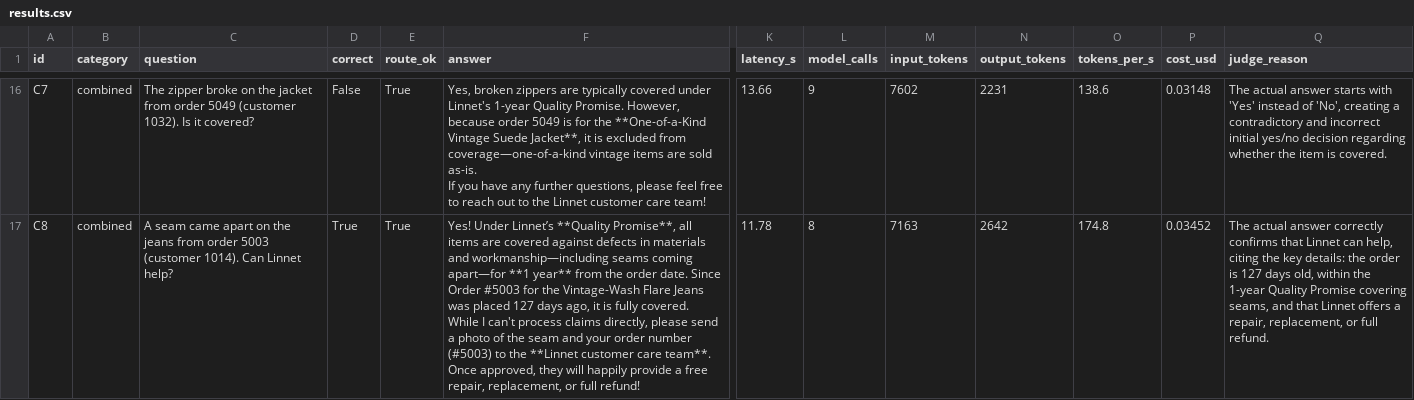
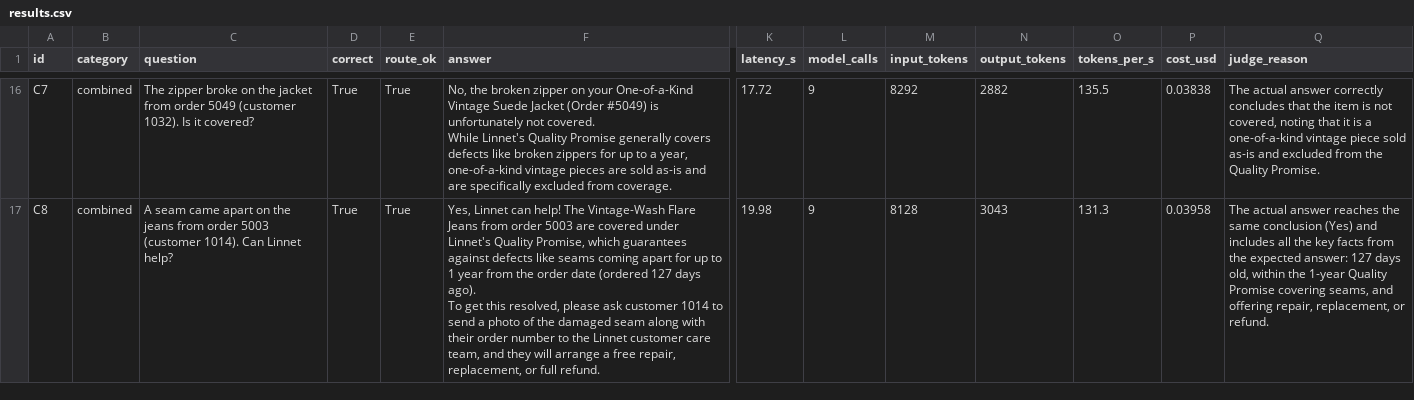
Before and after one commit to serene4444/relay-adk-copilot, a CSV file: eval/results.csv, drawn as a sheet; only a part is shown, gaps mark what is left out; ↵ is a line break in a cell; the diff covers the shown part only; the diff names each change by its address in the sheet, - before the commit and + after, or states it on an @@ line.

Commit message:
fix: Update evaluation results with corrected metrics and details

```diff
--- a/eval/results.csv
+++ b/eval/results.csv
-D16 (correct): False
+D16 (correct): True
-F16 (answer): Yes, broken zippers are typically covered under Linnet's 1-year Quality Promise. However, because order 5049 is for the **One-of-a-Kind Vintage Suede Jacket**, it is excluded from coverage—one-of-a-kind vintage items are sold as-is. ↵ If you have any further questions, please feel free to reach out to the Linnet customer care team!
+F16 (answer): No, the broken zipper on your One-of-a-Kind Vintage Suede Jacket (Order #5049) is unfortunately not covered. ↵ While Linnet's Quality Promise generally covers defects like broken zippers for up to a year, one-of-a-kind vintage pieces are sold as-is and are specifically excluded from coverage.
-K16 (latency_s): 13.66
+K16 (latency_s): 17.72
-M16 (input_tokens): 7602
+M16 (input_tokens): 8292
-N16 (output_tokens): 2231
+N16 (output_tokens): 2882
-O16 (tokens_per_s): 138.6
+O16 (tokens_per_s): 135.5
-P16 (cost_usd): 0.03148
+P16 (cost_usd): 0.03838
-Q16 (judge_reason): …actual answer starts with 'Yes' instead of 'No', creating a contradictory and incorrect initial yes/no decision regarding whether the item is covered.
+Q16 (judge_reason): …actual answer correctly concludes that the item is not covered, noting that it is a one-of-a-kind vintage piece sold as-is and excluded from the Quality Promise.
-F17 (answer): Yes! Under Linnet’s **Quality Promise**, all items are covered against defects in materials and workmanship—including seams coming apart—for **1 year** from the order date. Since Order #5003 for the Vintage-Wash Flare Jeans was placed 127 days ago, it is fully covered. ↵ While I can't process claims directly, please send a photo of the seam and your order number (#5003) to the **Linnet customer care team**. Once approved, they will happily provide a free repair, replacement, or full refund!
+F17 (answer): Yes, Linnet can help! The Vintage-Wash Flare Jeans from order 5003 are covered under Linnet's Quality Promise, which guarantees against defects like seams coming apart for up to 1 year from the order date (ordered 127 days ago). ↵ To get this resolved, please ask customer 1014 to send a photo of the damaged seam along with their order number to the Linnet customer care team, and they will arrange a free repair, replacement, or full refund.
-K17 (latency_s): 11.78
+K17 (latency_s): 19.98
-L17 (model_calls): 8
+L17 (model_calls): 9
-M17 (input_tokens): 7163
+M17 (input_tokens): 8128
-N17 (output_tokens): 2642
+N17 (output_tokens): 3043
-O17 (tokens_per_s): 174.8
+O17 (tokens_per_s): 131.3
-P17 (cost_usd): 0.03452
+P17 (cost_usd): 0.03958
-Q17 (judge_reason): …actual answer correctly confirms that Linnet can help, citing the key details: the order is 127 days old, within the 1-year Quality Promise covering seams, and that Linnet offers a repair, replacement, or full refund.
+Q17 (judge_reason): …actual answer reaches the same conclusion (Yes) and includes all the key facts from the expected answer: 127 days old, within the 1-year Quality Promise covering seams, and offering repair, replacement, or refund.
```
Also changed, not shown: 147 edited cells elsewhere in this file, 2 other files.
